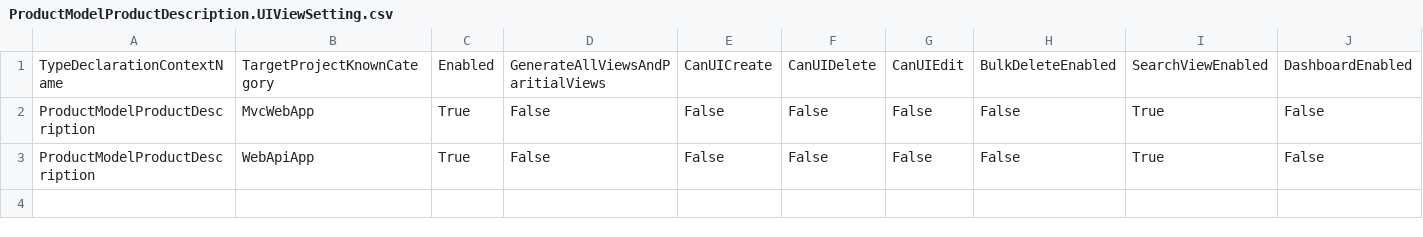
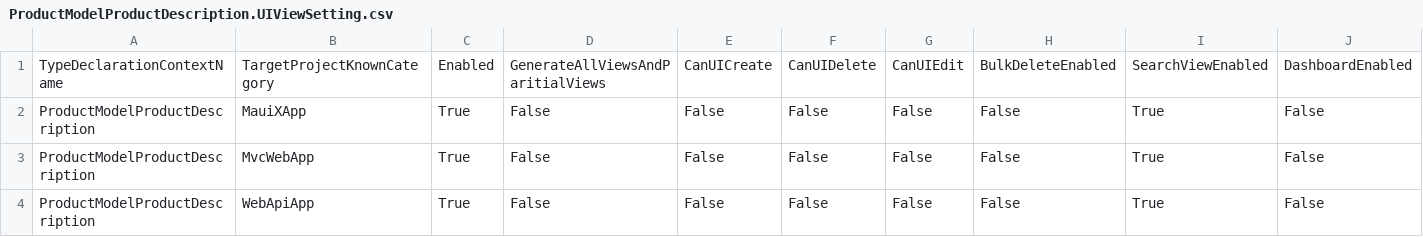
Before and after one commit to ntierontime/AdventureWorksLT2019, a CSV file: .cg/.persist/UIViewSettings/ProductModelProductDescription.UIViewSetting.csv, drawn as a sheet; only a part is shown; rows hold the shown columns only; the diff names each change by its address in the sheet, - before the commit and + after, or states it on an @@ line.

```diff
--- a/.cg/.persist/UIViewSettings/ProductModelProductDescription.UIViewSetting.csv
+++ b/.cg/.persist/UIViewSettings/ProductModelProductDescription.UIViewSetting.csv
+row 2: ProductModelProductDescription | MauiXApp | True | False | False | False | False | False | True | False
```
Also changed, not shown: .cg/.persist/AdventureWorksLT2019.AssemblyInfo.csv, .cg/.persist/UIViewSettings/CustomerAddress.UIViewSetting.csv, 26 other files.
